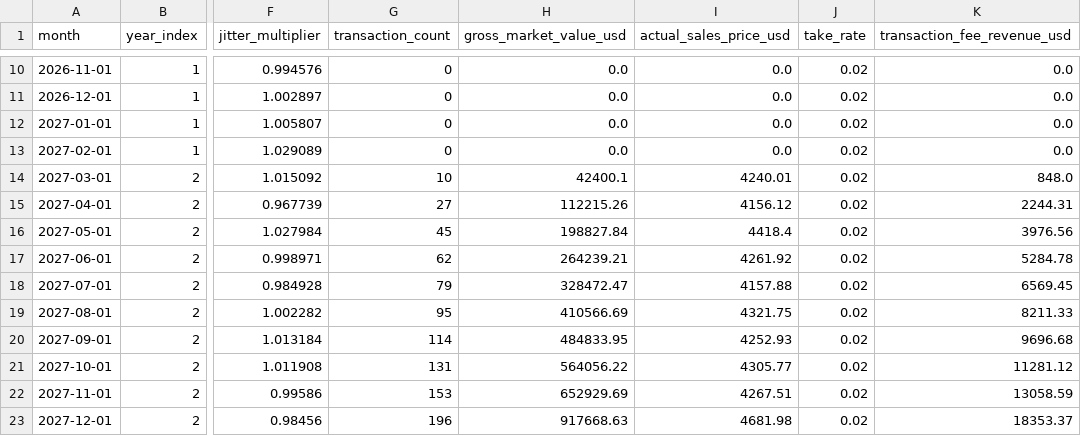
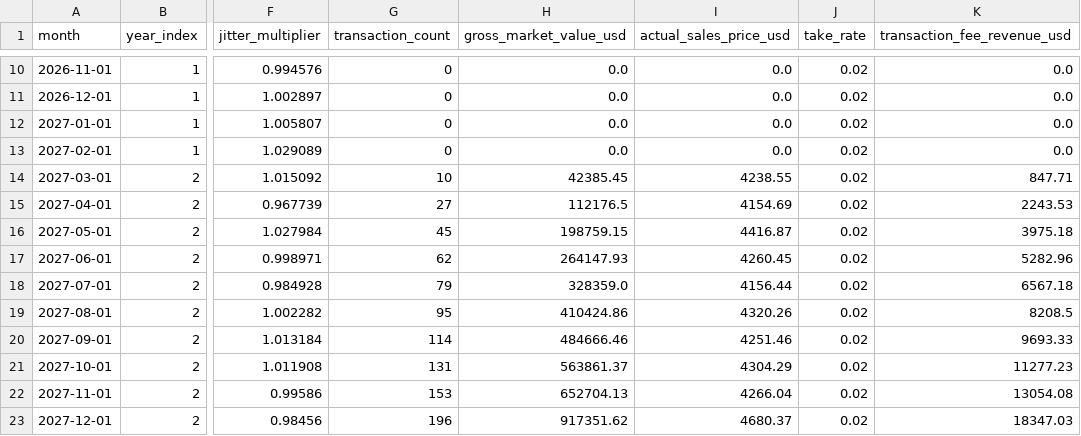
Before and after one commit to peitalin/cuckoo-market-data, a CSV file: data/generated_revenues_marketplace_fees.csv, drawn as a sheet; only a part is shown, gaps mark what is left out; the diff covers the shown part only; the diff names each change by its address in the sheet, - before the commit and + after, or states it on an @@ line.

```diff
--- a/data/generated_revenues_marketplace_fees.csv
+++ b/data/generated_revenues_marketplace_fees.csv
-H14 (gross_market_value_usd): 42400.1
+H14 (gross_market_value_usd): 42385.45
-I14 (actual_sales_price_usd): 4240.01
+I14 (actual_sales_price_usd): 4238.55
-K14 (transaction_fee_revenue_usd): 848.0
+K14 (transaction_fee_revenue_usd): 847.71
-H15 (gross_market_value_usd): 112215.26
+H15 (gross_market_value_usd): 112176.5
-I15 (actual_sales_price_usd): 4156.12
+I15 (actual_sales_price_usd): 4154.69
-K15 (transaction_fee_revenue_usd): 2244.31
+K15 (transaction_fee_revenue_usd): 2243.53
-H16 (gross_market_value_usd): 198827.84
+H16 (gross_market_value_usd): 198759.15
-I16 (actual_sales_price_usd): 4418.4
+I16 (actual_sales_price_usd): 4416.87
-K16 (transaction_fee_revenue_usd): 3976.56
+K16 (transaction_fee_revenue_usd): 3975.18
-H17 (gross_market_value_usd): 264239.21
+H17 (gross_market_value_usd): 264147.93
-I17 (actual_sales_price_usd): 4261.92
+I17 (actual_sales_price_usd): 4260.45
-K17 (transaction_fee_revenue_usd): 5284.78
+K17 (transaction_fee_revenue_usd): 5282.96
-H18 (gross_market_value_usd): 328472.47
+H18 (gross_market_value_usd): 328359.0
-I18 (actual_sales_price_usd): 4157.88
+I18 (actual_sales_price_usd): 4156.44
-K18 (transaction_fee_revenue_usd): 6569.45
+K18 (transaction_fee_revenue_usd): 6567.18
-H19 (gross_market_value_usd): 410566.69
+H19 (gross_market_value_usd): 410424.86
-I19 (actual_sales_price_usd): 4321.75
+I19 (actual_sales_price_usd): 4320.26
-K19 (transaction_fee_revenue_usd): 8211.33
+K19 (transaction_fee_revenue_usd): 8208.5
-H20 (gross_market_value_usd): 484833.95
+H20 (gross_market_value_usd): 484666.46
-I20 (actual_sales_price_usd): 4252.93
+I20 (actual_sales_price_usd): 4251.46
-K20 (transaction_fee_revenue_usd): 9696.68
+K20 (transaction_fee_revenue_usd): 9693.33
-H21 (gross_market_value_usd): 564056.22
+H21 (gross_market_value_usd): 563861.37
-I21 (actual_sales_price_usd): 4305.77
+I21 (actual_sales_price_usd): 4304.29
-K21 (transaction_fee_revenue_usd): 11281.12
+K21 (transaction_fee_revenue_usd): 11277.23
-H22 (gross_market_value_usd): 652929.69
+H22 (gross_market_value_usd): 652704.13
-I22 (actual_sales_price_usd): 4267.51
+I22 (actual_sales_price_usd): 4266.04
-K22 (transaction_fee_revenue_usd): 13058.59
+K22 (transaction_fee_revenue_usd): 13054.08
-H23 (gross_market_value_usd): 917668.63
+H23 (gross_market_value_usd): 917351.62
-I23 (actual_sales_price_usd): 4681.98
+I23 (actual_sales_price_usd): 4680.37
-K23 (transaction_fee_revenue_usd): 18353.37
+K23 (transaction_fee_revenue_usd): 18347.03
```
Also changed, not shown: 42 edited cells elsewhere in this file, data/raw_marketplace_daily_sales.csv, data/raw_marketplace_transactions.csv, 5 other files.
